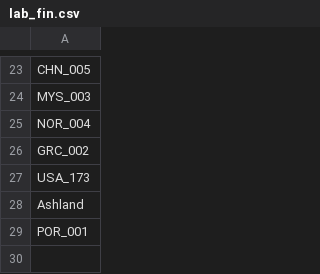
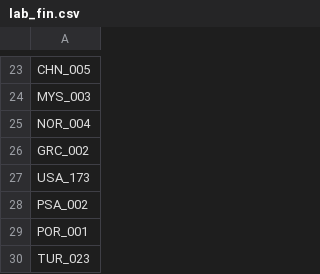
Before and after one commit to SCgeeker/PSA002_log_site, a CSV file: lab_fin.csv, drawn as a sheet; only a part is shown, gaps mark what is left out.

```diff
--- a/lab_fin.csv
+++ b/lab_fin.csv
@@ -27,3 +27,4 @@ GRC_002
 USA_173
-Ashland
+PSA_002
 POR_001
+TUR_023
```
Also changed, not shown: docs/code.csv, 7 other files.
